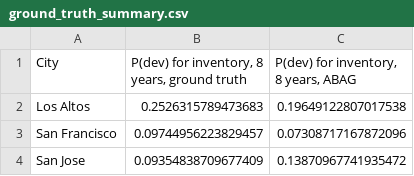
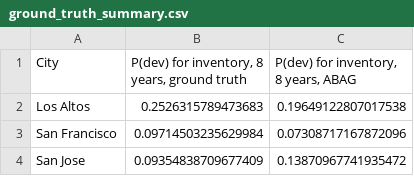
Before and after one commit to YIMBYdata/housing-elements, a CSV file: results/ground_truth_summary.csv, drawn as a sheet.

```diff
--- a/results/ground_truth_summary.csv
+++ b/results/ground_truth_summary.csv
@@ -2,3 +2,3 @@ City,"P(dev) for inventory, 8 years, ground truth","P(dev) for inventory, 8 year
 Los Altos,0.2526315789473683,0.19649122807017538
-San Francisco,0.09744956223829457,0.07308717167872096
+San Francisco,0.09714503235629984,0.07308717167872096
 San Jose,0.09354838709677409,0.13870967741935472
```
Also changed, not shown: results/ground_truth_results.csv, results/overall_summary_stats.csv, 12 other files.
